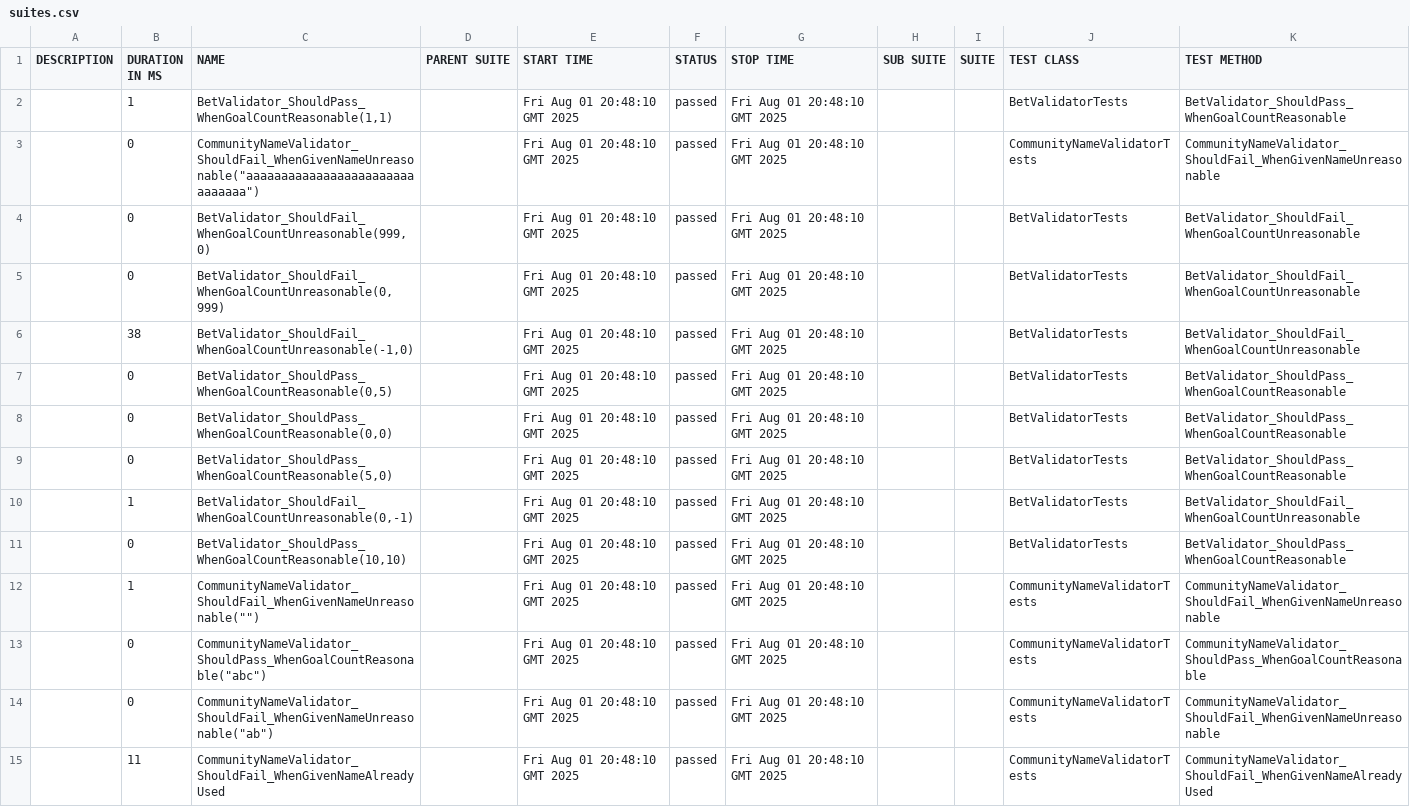
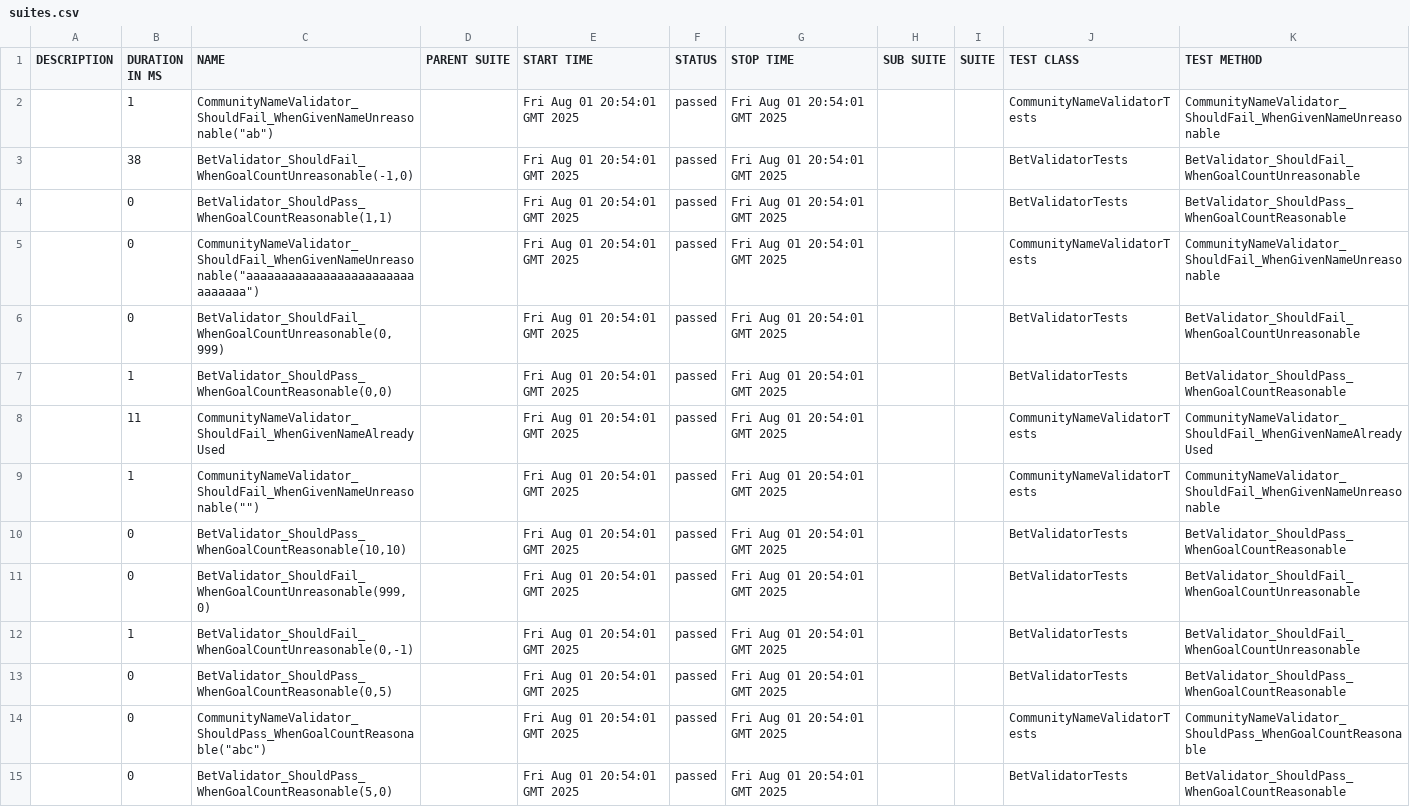
Before and after one commit to ErrorNotFound/ImbaBet, a CSV file: data/suites.csv, drawn as a sheet; removed rows and columns are numbered as before the commit, all else as after; the diff names each change by its address in the sheet, - before the commit and + after, or states it on an @@ line.

```diff
--- a/data/suites.csv
+++ b/data/suites.csv
+row 2:  | 1 | CommunityNameValidator_ShouldFail_WhenGivenNameUnreasonable("ab") |  | Fri Aug 01 20:54:01 GMT 2025 | passed | Fri Aug 01 20:54:01 GMT 2025 |  |  | CommunityNameValidatorTests | CommunityNameValidator_ShouldFail_WhenGivenNameUnreasonable
+row 3:  | 38 | BetValidator_ShouldFail_WhenGoalCountUnreasonable(-1,0) |  | Fri Aug 01 20:54:01 GMT 2025 | passed | Fri Aug 01 20:54:01 GMT 2025 |  |  | BetValidatorTests | BetValidator_ShouldFail_WhenGoalCountUnreasonable
-B4 (DURATION IN MS): 1
+B4 (DURATION IN MS): 0
-E4:E5 (START TIME): Fri Aug 01 20:48:10 GMT 2025
+E4:E5 (START TIME): Fri Aug 01 20:54:01 GMT 2025
-G4:G5 (STOP TIME): Fri Aug 01 20:48:10 GMT 2025
+G4:G5 (STOP TIME): Fri Aug 01 20:54:01 GMT 2025
-row 4:  | 0 | BetValidator_ShouldFail_WhenGoalCountUnreasonable(999,0) |  | Fri Aug 01 20:48:10 GMT 2025 | passed | Fri Aug 01 20:48:10 GMT 2025 |  |  | BetValidatorTests | BetValidator_ShouldFail_WhenGoalCountUnreasonable
-E6 (START TIME): Fri Aug 01 20:48:10 GMT 2025
+E6 (START TIME): Fri Aug 01 20:54:01 GMT 2025
-G6 (STOP TIME): Fri Aug 01 20:48:10 GMT 2025
+G6 (STOP TIME): Fri Aug 01 20:54:01 GMT 2025
-row 6:  | 38 | BetValidator_ShouldFail_WhenGoalCountUnreasonable(-1,0) |  | Fri Aug 01 20:48:10 GMT 2025 | passed | Fri Aug 01 20:48:10 GMT 2025 |  |  | BetValidatorTests | BetValidator_ShouldFail_WhenGoalCountUnreasonable
-row 7:  | 0 | BetValidator_ShouldPass_WhenGoalCountReasonable(0,5) |  | Fri Aug 01 20:48:10 GMT 2025 | passed | Fri Aug 01 20:48:10 GMT 2025 |  |  | BetValidatorTests | BetValidator_ShouldPass_WhenGoalCountReasonable
-B7 (DURATION IN MS): 0
+B7 (DURATION IN MS): 1
-E7 (START TIME): Fri Aug 01 20:48:10 GMT 2025
+E7 (START TIME): Fri Aug 01 20:54:01 GMT 2025
-G7 (STOP TIME): Fri Aug 01 20:48:10 GMT 2025
+G7 (STOP TIME): Fri Aug 01 20:54:01 GMT 2025
+row 8:  | 11 | CommunityNameValidator_ShouldFail_WhenGivenNameAlreadyUsed |  | Fri Aug 01 20:54:01 GMT 2025 | passed | Fri Aug 01 20:54:01 GMT 2025 |  |  | CommunityNameValidatorTests | CommunityNameValidator_ShouldFail_WhenGivenNameAlreadyUsed
+row 9:  | 1 | CommunityNameValidator_ShouldFail_WhenGivenNameUnreasonable("") |  | Fri Aug 01 20:54:01 GMT 2025 | passed | Fri Aug 01 20:54:01 GMT 2025 |  |  | CommunityNameValidatorTests | CommunityNameValidator_ShouldFail_WhenGivenNameUnreasonable
-C10 (NAME): BetValidator_ShouldPass_WhenGoalCountReasonable(5,0)
+C10 (NAME): BetValidator_ShouldPass_WhenGoalCountReasonable(10,10)
-E10 (START TIME): Fri Aug 01 20:48:10 GMT 2025
+E10 (START TIME): Fri Aug 01 20:54:01 GMT 2025
-G10 (STOP TIME): Fri Aug 01 20:48:10 GMT 2025
+G10 (STOP TIME): Fri Aug 01 20:54:01 GMT 2025
+row 11:  | 0 | BetValidator_ShouldFail_WhenGoalCountUnreasonable(999,0) |  | Fri Aug 01 20:54:01 GMT 2025 | passed | Fri Aug 01 20:54:01 GMT 2025 |  |  | BetValidatorTests | BetValidator_ShouldFail_WhenGoalCountUnreasonable
-E12:E13 (START TIME): Fri Aug 01 20:48:10 GMT 2025
+E12:E13 (START TIME): Fri Aug 01 20:54:01 GMT 2025
-G12:G13 (STOP TIME): Fri Aug 01 20:48:10 GMT 2025
+G12:G13 (STOP TIME): Fri Aug 01 20:54:01 GMT 2025
-C13 (NAME): BetValidator_ShouldPass_WhenGoalCountReasonable(10,10)
+C13 (NAME): BetValidator_ShouldPass_WhenGoalCountReasonable(0,5)
-row 12:  | 1 | CommunityNameValidator_ShouldFail_WhenGivenNameUnreasonable("") |  | Fri Aug 01 20:48:10 GMT 2025 | passed | Fri Aug 01 20:48:10 GMT 2025 |  |  | CommunityNameValidatorTests | CommunityNameValidator_ShouldFail_WhenGivenNameUnreasonable
-E14:E15 (START TIME): Fri Aug 01 20:48:10 GMT 2025
+E14:E15 (START TIME): Fri Aug 01 20:54:01 GMT 2025
-G14:G15 (STOP TIME): Fri Aug 01 20:48:10 GMT 2025
+G14:G15 (STOP TIME): Fri Aug 01 20:54:01 GMT 2025
-C15 (NAME): CommunityNameValidator_ShouldFail_WhenGivenNameUnreasonable("ab")
+C15 (NAME): BetValidator_ShouldPass_WhenGoalCountReasonable(5,0)
-J15 (TEST CLASS): CommunityNameValidatorTests
+J15 (TEST CLASS): BetValidatorTests
-K15 (TEST METHOD): CommunityNameValidator_ShouldFail_WhenGivenNameUnreasonable
+K15 (TEST METHOD): BetValidator_ShouldPass_WhenGoalCountReasonable
-row 15:  | 11 | CommunityNameValidator_ShouldFail_WhenGivenNameAlreadyUsed |  | Fri Aug 01 20:48:10 GMT 2025 | passed | Fri Aug 01 20:48:10 GMT 2025 |  |  | CommunityNameValidatorTests | CommunityNameValidator_ShouldFail_WhenGivenNameAlreadyUsed
```
Also changed, not shown: 49 other files.
